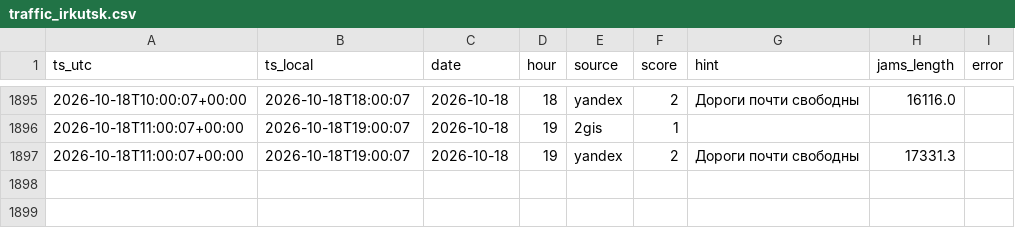
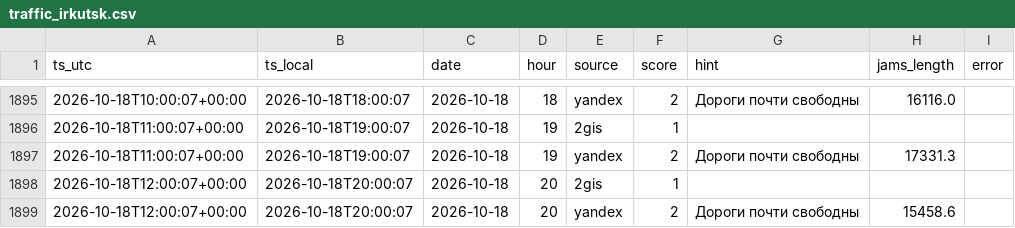
Before and after one commit to jukovaannag-art/forsite-traffic, a CSV file: data/traffic_irkutsk.csv, drawn as a sheet; only a part is shown, gaps mark what is left out; the diff names each change by its address in the sheet, - before the commit and + after, or states it on an @@ line.

Commit message:
Пробки Иркутск: 2026-10-18 20:00

```diff
--- a/data/traffic_irkutsk.csv
+++ b/data/traffic_irkutsk.csv
+row 1898: 2026-10-18T12:00:07+00:00 | 2026-10-18T20:00:07 | 2026-10-18 | 20 | 2gis | 1
+row 1899: 2026-10-18T12:00:07+00:00 | 2026-10-18T20:00:07 | 2026-10-18 | 20 | yandex | 2 | Дороги почти свободны | 15458.6
```
